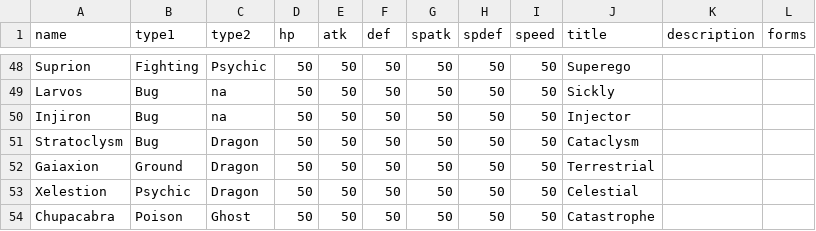
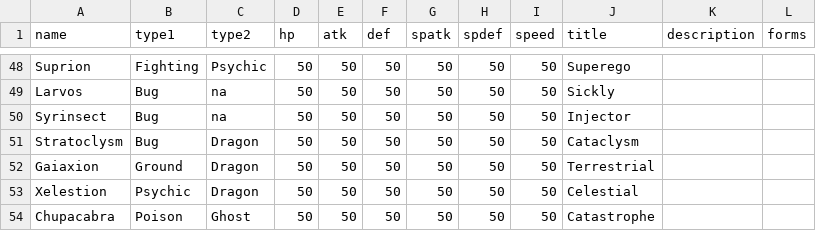
Before and after one commit to EmSheshan/Lacadia, a CSV file: pokemon_data.csv, drawn as a sheet; only a part is shown, gaps mark what is left out.

```diff
--- a/pokemon_data.csv
+++ b/pokemon_data.csv
@@ -49,3 +49,3 @@ Suprion,Fighting,Psychic,50,50,50,50,50,50,Superego,,
 Larvos,Bug,na,50,50,50,50,50,50,Sickly,,
-Injiron,Bug,na,50,50,50,50,50,50,Injector,,
+Syrinsect,Bug,na,50,50,50,50,50,50,Injector,,
 Stratoclysm,Bug,Dragon,50,50,50,50,50,50,Cataclysm,,
```
Also changed, not shown: 3 other files.
